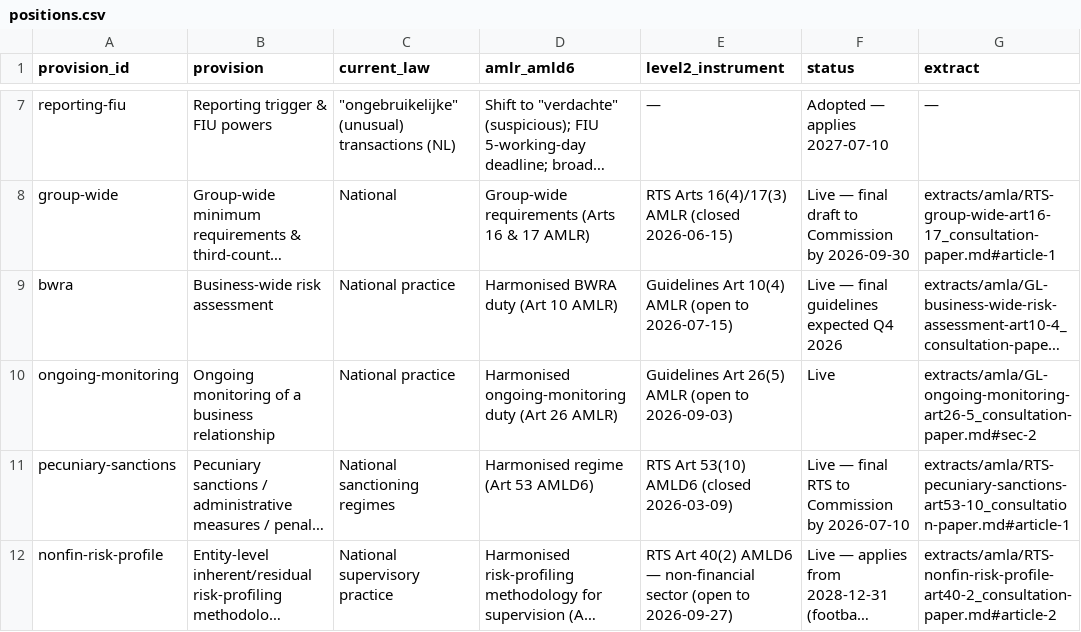
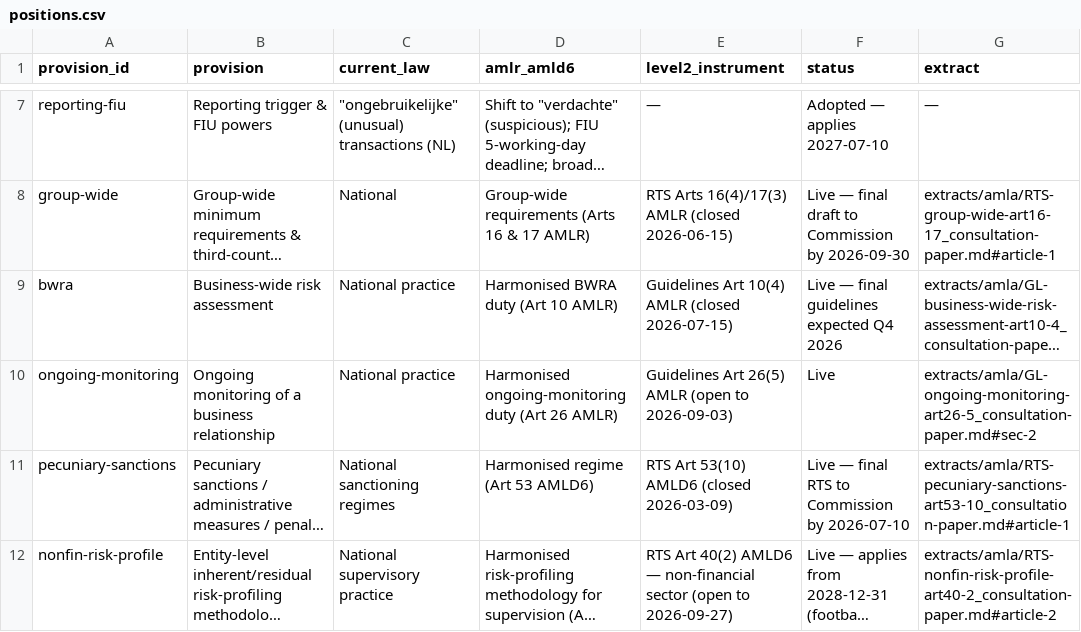
Before and after one commit to frankdevlabs/aml-package-2024, a CSV file: data/positions.csv, drawn as a sheet; only a part is shown, gaps mark what is left out; long unchanged cells end in …; the diff names each change by its address in the sheet, - before the commit and + after, or states it on an @@ line.

```diff
--- a/data/positions.csv
+++ b/data/positions.csv
-E9 (level2_instrument): …10(4) AMLR (open to 2026-07-15)
+E9 (level2_instrument): …10(4) AMLR (closed 2026-07-15)
```
Also changed, not shown: 4 other files.
